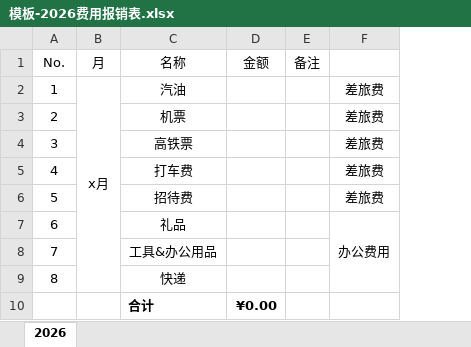
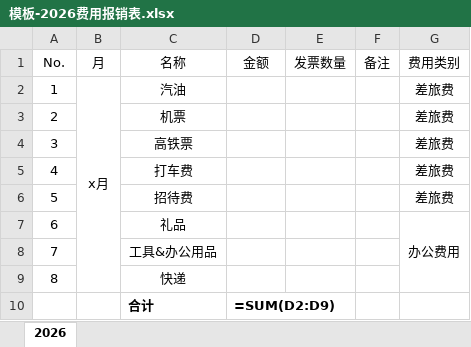
Before and after one commit to Ross98/invoice-system, an Excel workbook: backend/templates/模板-2026费用报销表.xlsx, sheet 2026, drawn as a sheet; values as stored, in another font and other column widths than the file's, no borders; formulas without a stored value are shown as written; addresses are those after the commit; the diff names each change by its address in the sheet, - before the commit and + after, or states it on an @@ line.

```diff
--- a/backend/templates/模板-2026费用报销表.xlsx (sheet 2026)
+++ b/backend/templates/模板-2026费用报销表.xlsx (sheet 2026)
+column E (发票数量), empty
-G1: (empty)
+G1: 费用类别
-D10 (金额): ¥0.00
+D10 (金额): =SUM(D2:D9)
```
Also changed, not shown: 47 other files.
